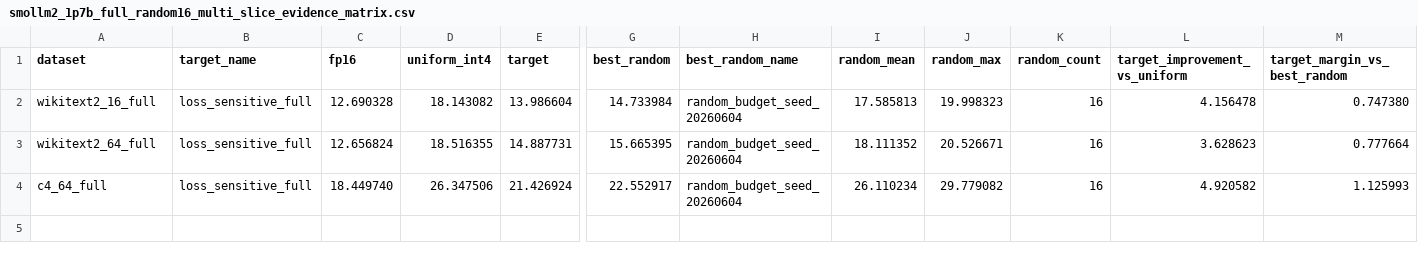
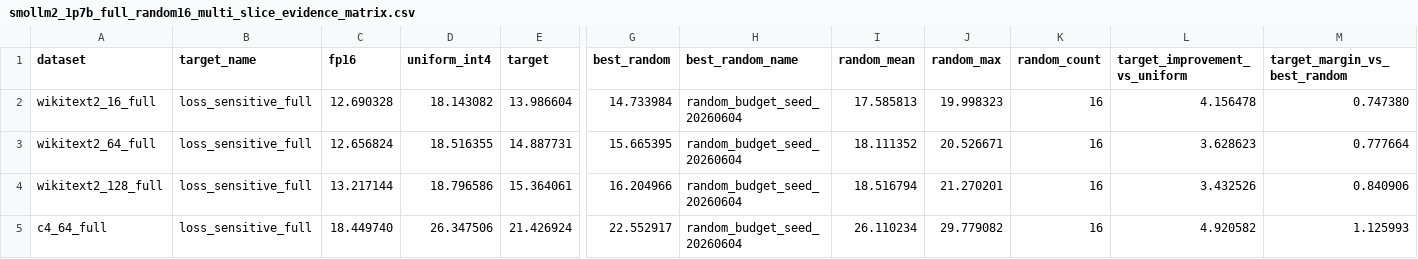
Before and after one commit to rui4399/eigenskill-research-pack, a CSV file: outputs/smollm2_1p7b_full_random16_multi_slice_evidence_matrix.csv, drawn as a sheet; only a part is shown, gaps mark what is left out; rows hold the shown columns only; the diff names each change by its address in the sheet, - before the commit and + after, or states it on an @@ line.

Commit message:
Extend SmolLM2 full-module audit to WikiText2 128

```diff
--- a/outputs/smollm2_1p7b_full_random16_multi_slice_evidence_matrix.csv
+++ b/outputs/smollm2_1p7b_full_random16_multi_slice_evidence_matrix.csv
+row 4: wikitext2_128_full | loss_sensitive_full | 13.217144 | 18.796586 | 15.364061 | 16.204966 | random_budget_seed_20260604 | 18.516794 | 21.270201 | 16 | 3.432526 | 0.840906
```
Also changed, not shown: 9 other files.
